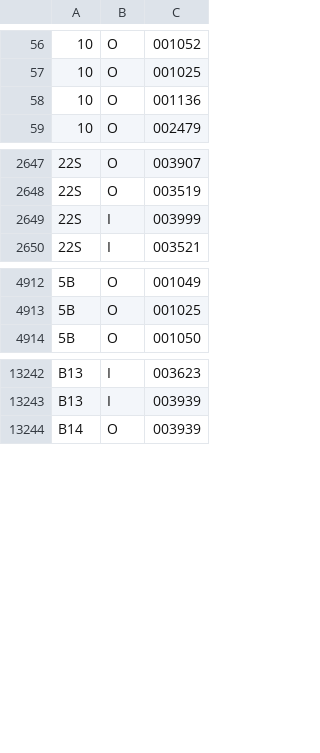
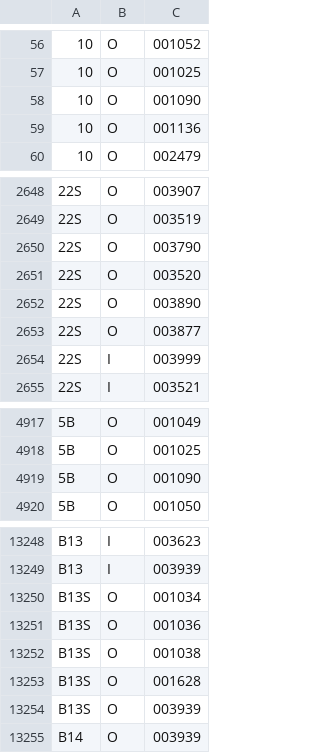
Before and after one commit to emils288/kmb-ctb-data, a CSV file: ctb_rs.csv, drawn as a sheet; only a part is shown, gaps mark what is left out; the diff names each change by its address in the sheet, - before the commit and + after, or states it on an @@ line.

Commit message:
NAS Auto Sync: ctb_rs.csv

```diff
--- a/ctb_rs.csv
+++ b/ctb_rs.csv
+row 58: 10 | O | 001090
+row 2650: 22S | O | 003790
+row 2651: 22S | O | 003520
+row 2652: 22S | O | 003890
+row 2653: 22S | O | 003877
+row 4919: 5B | O | 001090
+row 13250: B13S | O | 001034
+row 13251: B13S | O | 001036
+row 13252: B13S | O | 001038
+row 13253: B13S | O | 001628
+row 13254: B13S | O | 003939
```
